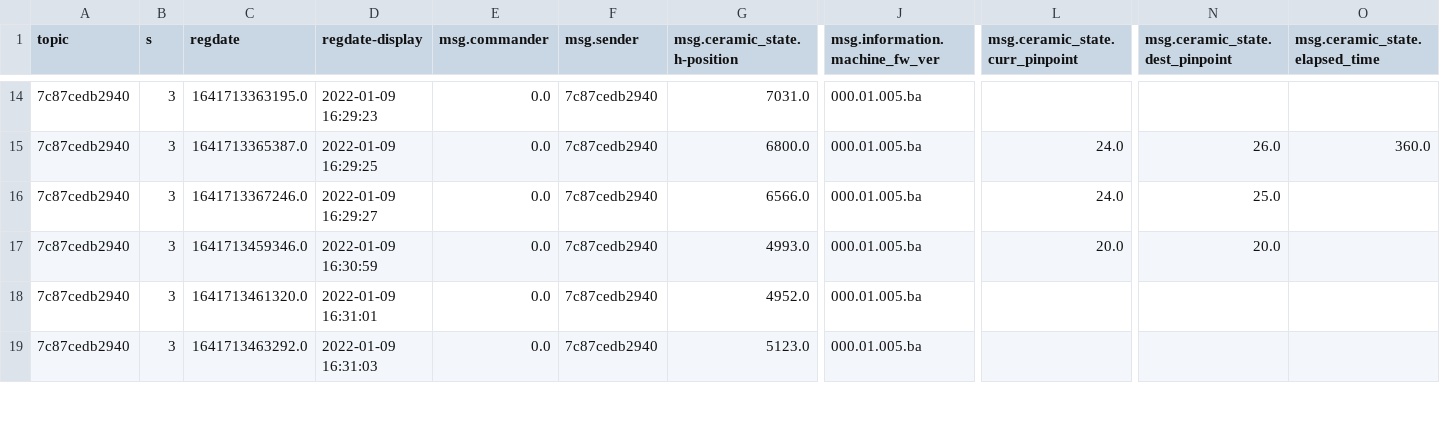
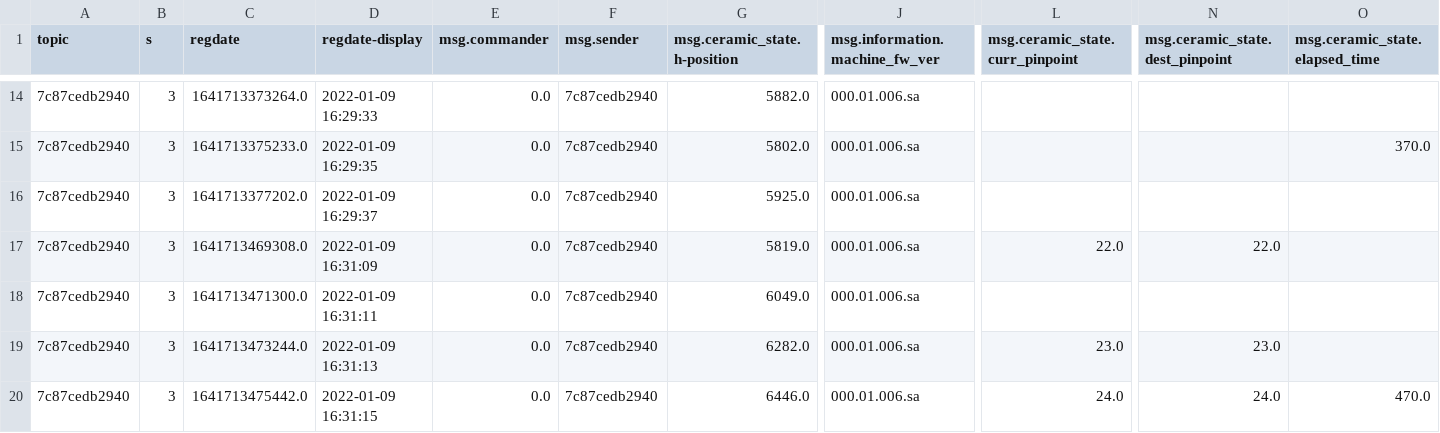
Before and after one commit to yugwangsik/python_code, a CSV file: json_convert_to_csv/sender_info.csv, drawn as a sheet; only a part is shown, gaps mark what is left out; rows hold the shown columns only; the diff covers the shown part only; the diff names each change by its address in the sheet, - before the commit and + after, or states it on an @@ line.

```diff
--- a/json_convert_to_csv/sender_info.csv
+++ b/json_convert_to_csv/sender_info.csv
-C14 (regdate): 1641713363195.0
+C14 (regdate): 1641713373264.0
-D14 (regdate-display): 2022-01-09 16:29:23
+D14 (regdate-display): 2022-01-09 16:29:33
-G14 (msg.ceramic_state.h-position): 7031.0
+G14 (msg.ceramic_state.h-position): 5882.0
-J14:J19 (msg.information.machine_fw_ver): 000.01.005.ba
+J14:J19 (msg.information.machine_fw_ver): 000.01.006.sa
-C15 (regdate): 1641713365387.0
+C15 (regdate): 1641713375233.0
-D15 (regdate-display): 2022-01-09 16:29:25
+D15 (regdate-display): 2022-01-09 16:29:35
-G15 (msg.ceramic_state.h-position): 6800.0
+G15 (msg.ceramic_state.h-position): 5802.0
-L15:L16 (msg.ceramic_state.curr_pinpoint): 24.0
+L15:L16 (msg.ceramic_state.curr_pinpoint): (empty)
-N15 (msg.ceramic_state.dest_pinpoint): 26.0
+N15 (msg.ceramic_state.dest_pinpoint): (empty)
-O15 (msg.ceramic_state.elapsed_time): 360.0
+O15 (msg.ceramic_state.elapsed_time): 370.0
-C16 (regdate): 1641713367246.0
+C16 (regdate): 1641713377202.0
-D16 (regdate-display): 2022-01-09 16:29:27
+D16 (regdate-display): 2022-01-09 16:29:37
-G16 (msg.ceramic_state.h-position): 6566.0
+G16 (msg.ceramic_state.h-position): 5925.0
-N16 (msg.ceramic_state.dest_pinpoint): 25.0
+N16 (msg.ceramic_state.dest_pinpoint): (empty)
-C17 (regdate): 1641713459346.0
+C17 (regdate): 1641713469308.0
-D17 (regdate-display): 2022-01-09 16:30:59
+D17 (regdate-display): 2022-01-09 16:31:09
-G17 (msg.ceramic_state.h-position): 4993.0
+G17 (msg.ceramic_state.h-position): 5819.0
-L17 (msg.ceramic_state.curr_pinpoint): 20.0
+L17 (msg.ceramic_state.curr_pinpoint): 22.0
-N17 (msg.ceramic_state.dest_pinpoint): 20.0
+N17 (msg.ceramic_state.dest_pinpoint): 22.0
-C18 (regdate): 1641713461320.0
+C18 (regdate): 1641713471300.0
-D18 (regdate-display): 2022-01-09 16:31:01
+D18 (regdate-display): 2022-01-09 16:31:11
-G18 (msg.ceramic_state.h-position): 4952.0
+G18 (msg.ceramic_state.h-position): 6049.0
-C19 (regdate): 1641713463292.0
+C19 (regdate): 1641713473244.0
-D19 (regdate-display): 2022-01-09 16:31:03
+D19 (regdate-display): 2022-01-09 16:31:13
-G19 (msg.ceramic_state.h-position): 5123.0
+G19 (msg.ceramic_state.h-position): 6282.0
-L19 (msg.ceramic_state.curr_pinpoint): (empty)
+L19 (msg.ceramic_state.curr_pinpoint): 23.0
-N19 (msg.ceramic_state.dest_pinpoint): (empty)
+N19 (msg.ceramic_state.dest_pinpoint): 23.0
+row 20: 7c87cedb2940 | 3 | 1641713475442.0 | 2022-01-09 16:31:15 | 0.0 | 7c87cedb2940 | 6446.0 | 000.01.006.sa | 24.0 | 24.0 | 470.0
```
Also changed, not shown: 1 added row, 2 removed rows and 98 edited cells elsewhere in this file, 6 other files.
